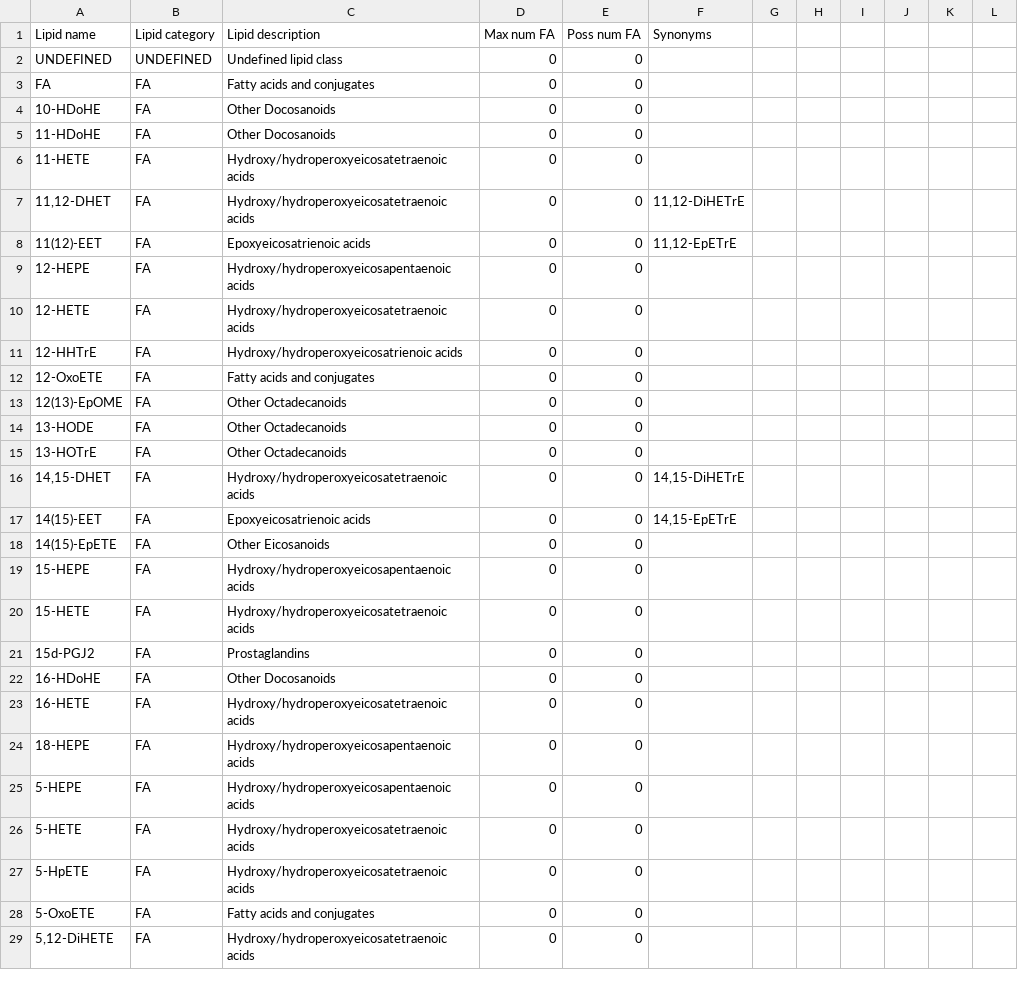
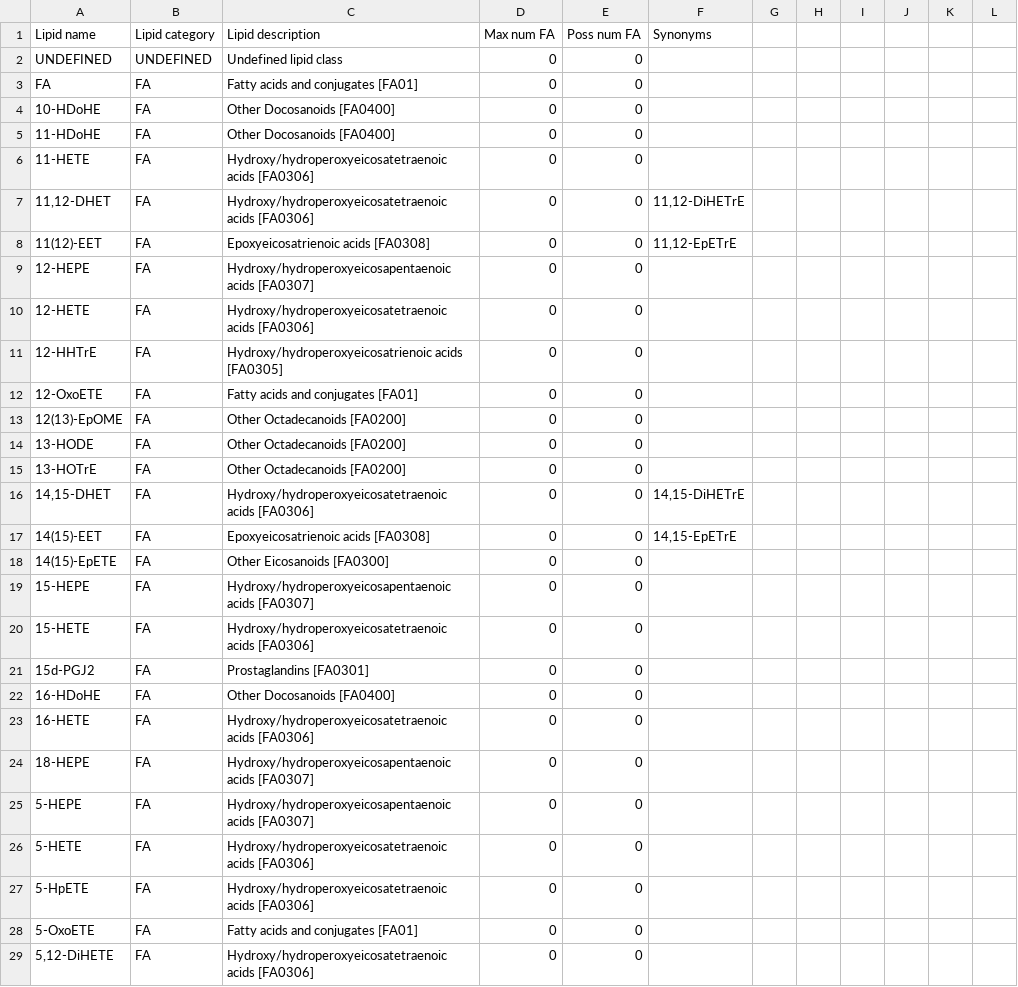
Before and after one commit to lifs-tools/rgoslin-old, a CSV file: lipid-list.csv, drawn as a sheet; only a part is shown; the diff covers the shown part only.

Commit message:
updated once again lipid list

```diff
--- a/lipid-list.csv
+++ b/lipid-list.csv
@@ -2,28 +2,28 @@
 "UNDEFINED","UNDEFINED","Undefined lipid class","0","0","","","","","","",""
-"FA","FA","Fatty acids and conjugates","0","0","","","","","","",""
-"10-HDoHE","FA","Other Docosanoids","0","0","","","","","","",""
-"11-HDoHE","FA","Other Docosanoids","0","0","","","","","","",""
-"11-HETE","FA","Hydroxy/hydroperoxyeicosatetraenoic acids","0","0","","","","","","",""
-"11,12-DHET","FA","Hydroxy/hydroperoxyeicosatetraenoic acids","0","0","11,12-DiHETrE","","","","","",""
-"11(12)-EET","FA","Epoxyeicosatrienoic acids","0","0","11,12-EpETrE","","","","","",""
-"12-HEPE","FA","Hydroxy/hydroperoxyeicosapentaenoic acids","0","0","","","","","","",""
-"12-HETE","FA","Hydroxy/hydroperoxyeicosatetraenoic acids","0","0","","","","","","",""
-"12-HHTrE","FA","Hydroxy/hydroperoxyeicosatrienoic acids","0","0","","","","","","",""
-"12-OxoETE","FA","Fatty acids and conjugates","0","0","","","","","","",""
-"12(13)-EpOME","FA","Other Octadecanoids","0","0","","","","","","",""
-"13-HODE","FA","Other Octadecanoids","0","0","","","","","","",""
-"13-HOTrE","FA","Other Octadecanoids","0","0","","","","","","",""
-"14,15-DHET","FA","Hydroxy/hydroperoxyeicosatetraenoic acids","0","0","14,15-DiHETrE","","","","","",""
-"14(15)-EET","FA","Epoxyeicosatrienoic acids","0","0","14,15-EpETrE","","","","","",""
-"14(15)-EpETE","FA","Other Eicosanoids","0","0","","","","","","",""
-"15-HEPE","FA","Hydroxy/hydroperoxyeicosapentaenoic acids","0","0","","","","","","",""
-"15-HETE","FA","Hydroxy/hydroperoxyeicosatetraenoic acids","0","0","","","","","","",""
-"15d-PGJ2","FA","Prostaglandins","0","0","","","","","","",""
-"16-HDoHE","FA","Other Docosanoids","0","0","","","","","","",""
-"16-HETE","FA","Hydroxy/hydroperoxyeicosatetraenoic acids","0","0","","","","","","",""
-"18-HEPE","FA","Hydroxy/hydroperoxyeicosapentaenoic acids","0","0","","","","","","",""
-"5-HEPE","FA","Hydroxy/hydroperoxyeicosapentaenoic acids","0","0","","","","","","",""
-"5-HETE","FA","Hydroxy/hydroperoxyeicosatetraenoic acids","0","0","","","","","","",""
-"5-HpETE","FA","Hydroxy/hydroperoxyeicosatetraenoic acids","0","0","","","","","","",""
-"5-OxoETE","FA","Fatty acids and conjugates","0","0","","","","","","",""
-"5,12-DiHETE","FA","Hydroxy/hydroperoxyeicosatetraenoic acids","0","0","","","","","","",""
+"FA","FA","Fatty acids and conjugates [FA01]","0","0","","","","","","",""
+"10-HDoHE","FA","Other Docosanoids [FA0400]","0","0","","","","","","",""
+"11-HDoHE","FA","Other Docosanoids [FA0400]","0","0","","","","","","",""
+"11-HETE","FA","Hydroxy/hydroperoxyeicosatetraenoic acids [FA0306]","0","0","","","","","","",""
+"11,12-DHET","FA","Hydroxy/hydroperoxyeicosatetraenoic acids [FA0306]","0","0","11,12-DiHETrE","","","","","",""
+"11(12)-EET","FA","Epoxyeicosatrienoic acids [FA0308]","0","0","11,12-EpETrE","","","","","",""
+"12-HEPE","FA","Hydroxy/hydroperoxyeicosapentaenoic acids [FA0307]","0","0","","","","","","",""
+"12-HETE","FA","Hydroxy/hydroperoxyeicosatetraenoic acids [FA0306]","0","0","","","","","","",""
+"12-HHTrE","FA","Hydroxy/hydroperoxyeicosatrienoic acids [FA0305]","0","0","","","","","","",""
+"12-OxoETE","FA","Fatty acids and conjugates [FA01]","0","0","","","","","","",""
+"12(13)-EpOME","FA","Other Octadecanoids [FA0200]","0","0","","","","","","",""
+"13-HODE","FA","Other Octadecanoids [FA0200]","0","0","","","","","","",""
+"13-HOTrE","FA","Other Octadecanoids [FA0200]","0","0","","","","","","",""
+"14,15-DHET","FA","Hydroxy/hydroperoxyeicosatetraenoic acids [FA0306]","0","0","14,15-DiHETrE","","","","","",""
+"14(15)-EET","FA","Epoxyeicosatrienoic acids [FA0308]","0","0","14,15-EpETrE","","","","","",""
+"14(15)-EpETE","FA","Other Eicosanoids [FA0300]","0","0","","","","","","",""
+"15-HEPE","FA","Hydroxy/hydroperoxyeicosapentaenoic acids [FA0307]","0","0","","","","","","",""
+"15-HETE","FA","Hydroxy/hydroperoxyeicosatetraenoic acids [FA0306]","0","0","","","","","","",""
+"15d-PGJ2","FA","Prostaglandins [FA0301]","0","0","","","","","","",""
+"16-HDoHE","FA","Other Docosanoids [FA0400]","0","0","","","","","","",""
+"16-HETE","FA","Hydroxy/hydroperoxyeicosatetraenoic acids [FA0306]","0","0","","","","","","",""
+"18-HEPE","FA","Hydroxy/hydroperoxyeicosapentaenoic acids [FA0307]","0","0","","","","","","",""
+"5-HEPE","FA","Hydroxy/hydroperoxyeicosapentaenoic acids [FA0307]","0","0","","","","","","",""
+"5-HETE","FA","Hydroxy/hydroperoxyeicosatetraenoic acids [FA0306]","0","0","","","","","","",""
+"5-HpETE","FA","Hydroxy/hydroperoxyeicosatetraenoic acids [FA0306]","0","0","","","","","","",""
+"5-OxoETE","FA","Fatty acids and conjugates [FA01]","0","0","","","","","","",""
+"5,12-DiHETE","FA","Hydroxy/hydroperoxyeicosatetraenoic acids [FA0306]","0","0","","","","","","",""
```
Also changed, not shown: 132 edited cells elsewhere in this file.
